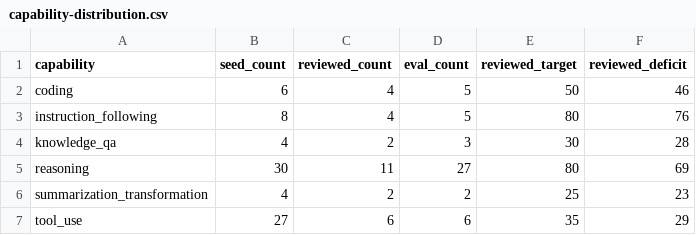
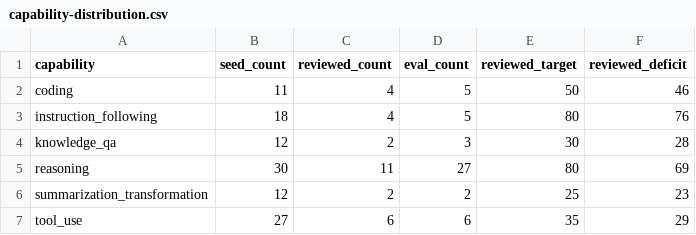
Before and after one commit to tomato414941/llm, a CSV file: tracks/leverage/runs/capability-distribution.csv, drawn as a sheet.

Commit message:
data: add next reviewed batch seeds

```diff
--- a/tracks/leverage/runs/capability-distribution.csv
+++ b/tracks/leverage/runs/capability-distribution.csv
@@ -1,7 +1,7 @@
 capability,seed_count,reviewed_count,eval_count,reviewed_target,reviewed_deficit
-coding,6,4,5,50,46
-instruction_following,8,4,5,80,76
-knowledge_qa,4,2,3,30,28
+coding,11,4,5,50,46
+instruction_following,18,4,5,80,76
+knowledge_qa,12,2,3,30,28
 reasoning,30,11,27,80,69
-summarization_transformation,4,2,2,25,23
+summarization_transformation,12,2,2,25,23
 tool_use,27,6,6,35,29
```
Also changed, not shown: 1 other file.
